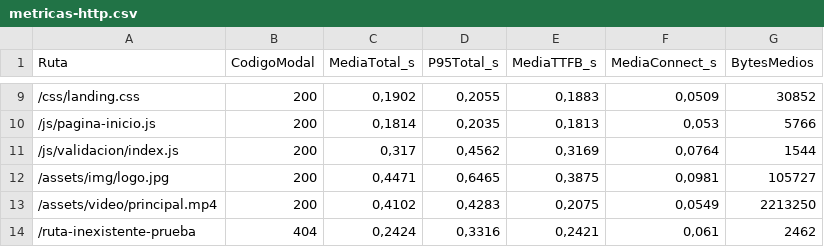
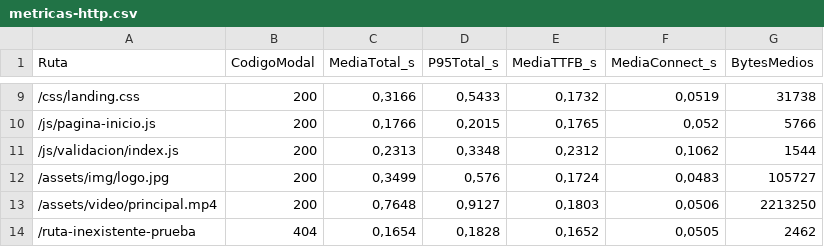
Before and after one commit to bvillegasa-bit/barberiaKraft, a CSV file: docs/metricas-http.csv, drawn as a sheet; only a part is shown, gaps mark what is left out; the diff covers the shown part only.

```diff
--- a/docs/metricas-http.csv
+++ b/docs/metricas-http.csv
@@ -9,6 +9,6 @@
-"/css/landing.css","200","0,1902","0,2055","0,1883","0,0509","30852"
-"/js/pagina-inicio.js","200","0,1814","0,2035","0,1813","0,053","5766"
-"/js/validacion/index.js","200","0,317","0,4562","0,3169","0,0764","1544"
-"/assets/img/logo.jpg","200","0,4471","0,6465","0,3875","0,0981","105727"
-"/assets/video/principal.mp4","200","0,4102","0,4283","0,2075","0,0549","2213250"
-"/ruta-inexistente-prueba","404","0,2424","0,3316","0,2421","0,061","2462"
+"/css/landing.css","200","0,3166","0,5433","0,1732","0,0519","31738"
+"/js/pagina-inicio.js","200","0,1766","0,2015","0,1765","0,052","5766"
+"/js/validacion/index.js","200","0,2313","0,3348","0,2312","0,1062","1544"
+"/assets/img/logo.jpg","200","0,3499","0,576","0,1724","0,0483","105727"
+"/assets/video/principal.mp4","200","0,7648","0,9127","0,1803","0,0506","2213250"
+"/ruta-inexistente-prueba","404","0,1654","0,1828","0,1652","0,0505","2462"
```
Also changed, not shown: 30 edited cells elsewhere in this file, 5 other files.
